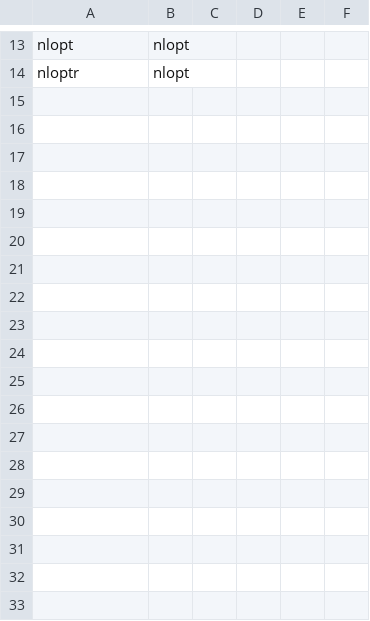
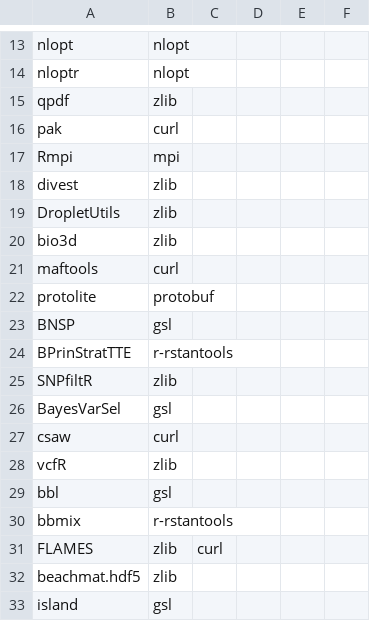
Before and after one commit to wtsi-hgi/r-spack-recipe-builder, a CSV file: missingDependencies.csv, drawn as a sheet; only a part is shown, gaps mark what is left out; the diff names each change by its address in the sheet, - before the commit and + after, or states it on an @@ line.

Commit message:
updated blacklist, missingDependencies and requirementsDict
Former-commit-id: 2397f9d3f6aa79b8c52ec3df4b9a56d506fd9c22

```diff
--- a/missingDependencies.csv
+++ b/missingDependencies.csv
+row 15: qpdf | zlib
+row 16: pak | curl
+row 17: Rmpi | mpi
+row 18: divest | zlib
+row 19: DropletUtils | zlib
+row 20: bio3d | zlib
+row 21: maftools | curl
+row 22: protolite | protobuf
+row 23: BNSP | gsl
+row 24: BPrinStratTTE | r-rstantools
+row 25: SNPfiltR | zlib
+row 26: BayesVarSel | gsl
+row 27: csaw | curl
+row 28: vcfR | zlib
+row 29: bbl | gsl
+row 30: bbmix | r-rstantools
+row 31: FLAMES | zlib | curl
+row 32: beachmat.hdf5 | zlib
+row 33: island | gsl
```
Also changed, not shown: requirementsDict.tsv, 1 other file.
